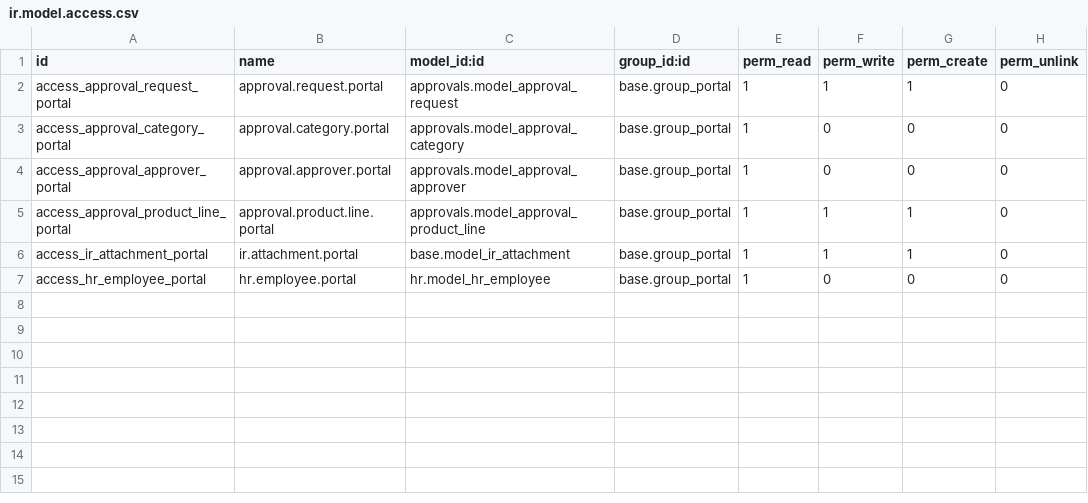
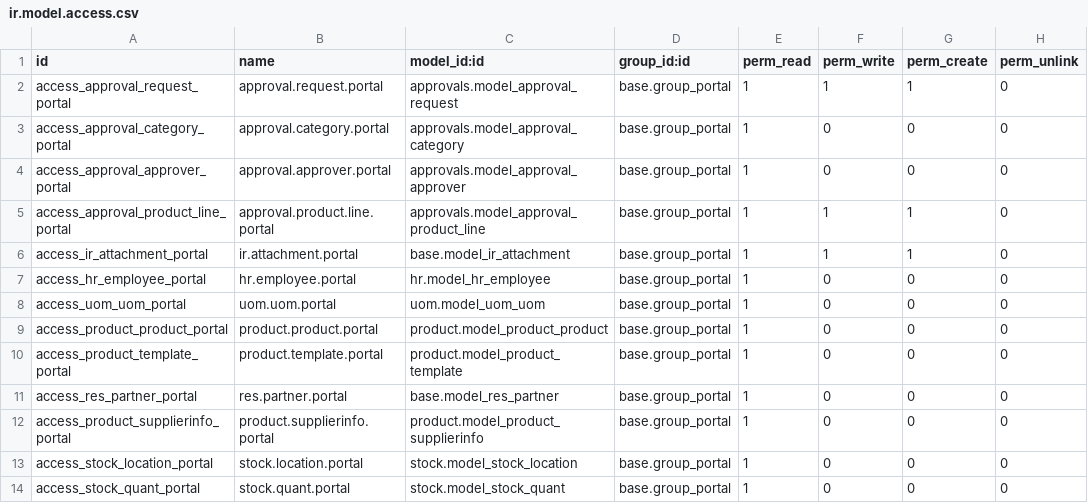
Before and after one commit to classicShumba/Platinum_proj, a CSV file: security/ir.model.access.csv, drawn as a sheet; the diff names each change by its address in the sheet, - before the commit and + after, or states it on an @@ line.

Commit message:
feat: Enhance procurement request functionality
- Implement vendor search and selection for procurement requests in the portal.
- Add vendor creation form for new vendors directly from the search interface.
- Introduce stock availability checks before adding items to procurement requests.
- Update UI to display selected vendor information and allow for vendor clearing.
- Enhance product lines management to include vendor and price information.
- Modify portal templates to accommodate new vendor and product search features.
- Add styles for vendor search suggestions and alert messages.
- Create a sequence for procurement requests to ensure unique identifiers.
- Hide irrelevant portal categories for employee users while displaying relevant services.

```diff
--- a/security/ir.model.access.csv
+++ b/security/ir.model.access.csv
+row 8: access_uom_uom_portal | uom.uom.portal | uom.model_uom_uom | base.group_portal | 1 | 0 | 0 | 0
+row 9: access_product_product_portal | product.product.portal | product.model_product_product | base.group_portal | 1 | 0 | 0 | 0
+row 10: access_product_template_portal | product.template.portal | product.model_product_template | base.group_portal | 1 | 0 | 0 | 0
+row 11: access_res_partner_portal | res.partner.portal | base.model_res_partner | base.group_portal | 1 | 0 | 0 | 0
+row 12: access_product_supplierinfo_portal | product.supplierinfo.portal | product.model_product_supplierinfo | base.group_portal | 1 | 0 | 0 | 0
+row 13: access_stock_location_portal | stock.location.portal | stock.model_stock_location | base.group_portal | 1 | 0 | 0 | 0
+row 14: access_stock_quant_portal | stock.quant.portal | stock.model_stock_quant | base.group_portal | 1 | 0 | 0 | 0
```
Also changed, not shown: 9 other files.
